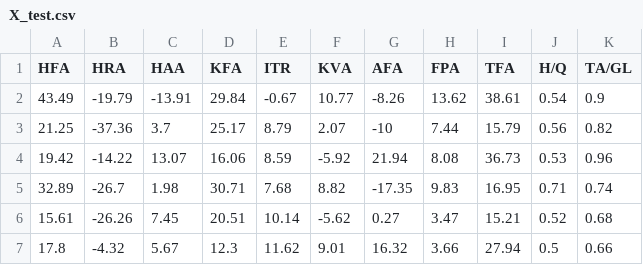
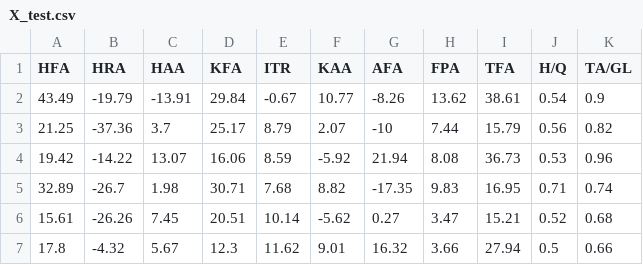
Before and after one commit to fangminting6-cmd/new, a CSV file: X_test.csv, drawn as a sheet; only a part is shown.

```diff
--- a/X_test.csv
+++ b/X_test.csv
@@ -1,2 +1,2 @@
-HFA,HRA,HAA,KFA,ITR,KVA,AFA,FPA,TFA,H/Q,TA/GL
+HFA,HRA,HAA,KFA,ITR,KAA,AFA,FPA,TFA,H/Q,TA/GL
 43.49,-19.79,-13.91,29.84,-0.67,10.77,-8.26,13.62,38.61,0.54,0.9
```
Also changed, not shown: 1 other file.
